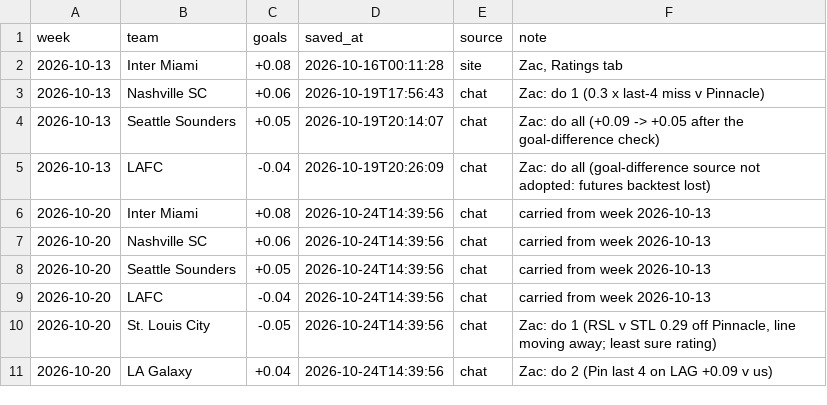
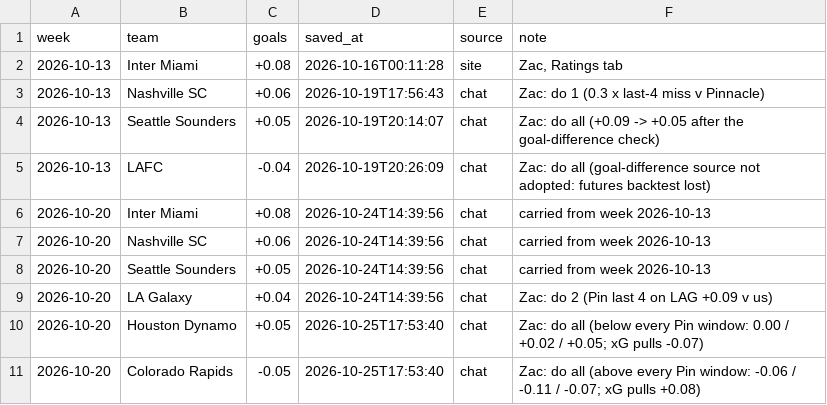
Before and after one commit to TheBallr/MLS-FUTURES, a CSV file: data/ratings/hand_log.csv, drawn as a sheet; removed rows and columns are numbered as before the commit, all else as after; the diff names each change by its address in the sheet, - before the commit and + after, or states it on an @@ line.

```diff
--- a/data/ratings/hand_log.csv
+++ b/data/ratings/hand_log.csv
-row 9: 2026-10-20 | LAFC | -0.04 | 2026-10-24T14:39:56 | chat | carried from week 2026-10-13
-row 10: 2026-10-20 | St. Louis City | -0.05 | 2026-10-24T14:39:56 | chat | Zac: do 1 (RSL v STL 0.29 off Pinnacle, line moving away; least sure rating)
+row 10: 2026-10-20 | Houston Dynamo | +0.05 | 2026-10-25T17:53:40 | chat | Zac: do all (below every Pin window: 0.00 / +0.02 / +0.05; xG pulls -0.07)
+row 11: 2026-10-20 | Colorado Rapids | -0.05 | 2026-10-25T17:53:40 | chat | Zac: do all (above every Pin window: -0.06 / -0.11 / -0.07; xG pulls +0.08)
```
Also changed, not shown: data/market/current_round_odds.csv, data/ratings/blend.csv, 22 other files.
